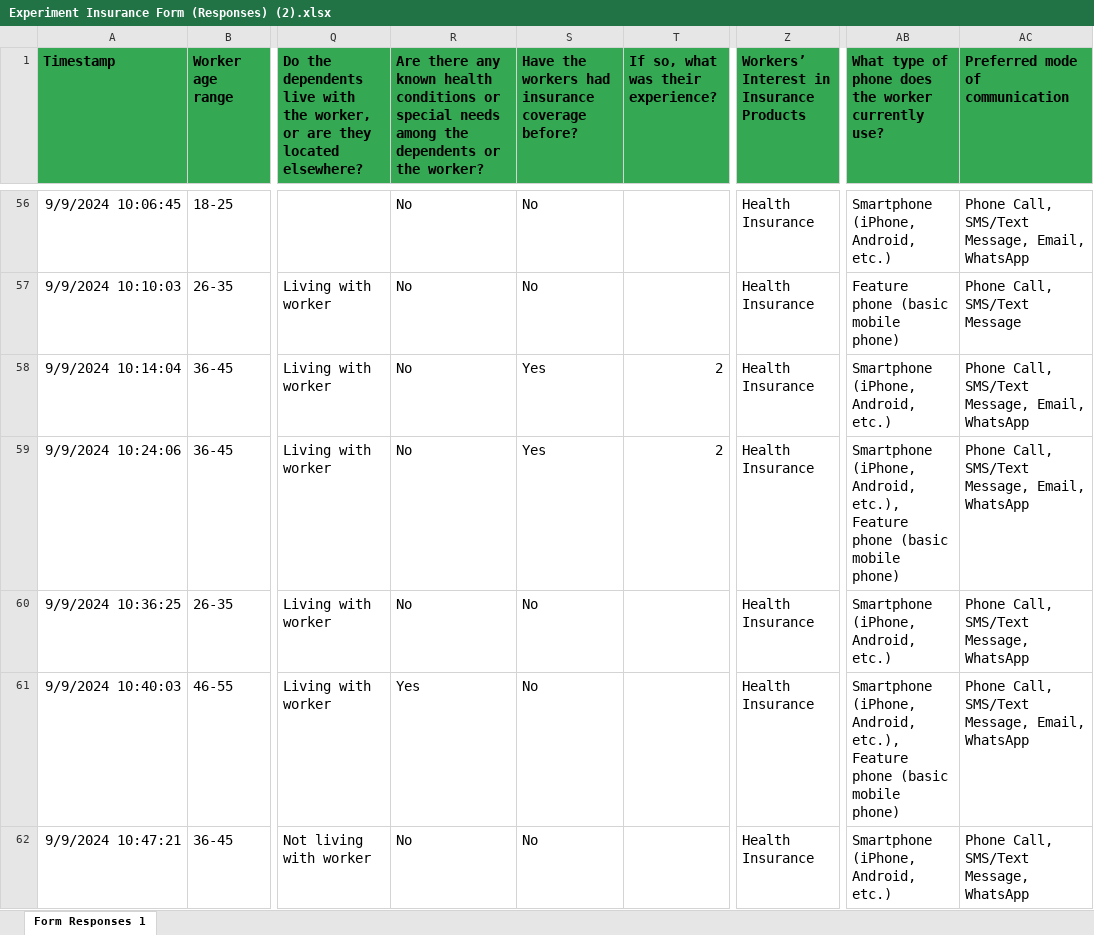
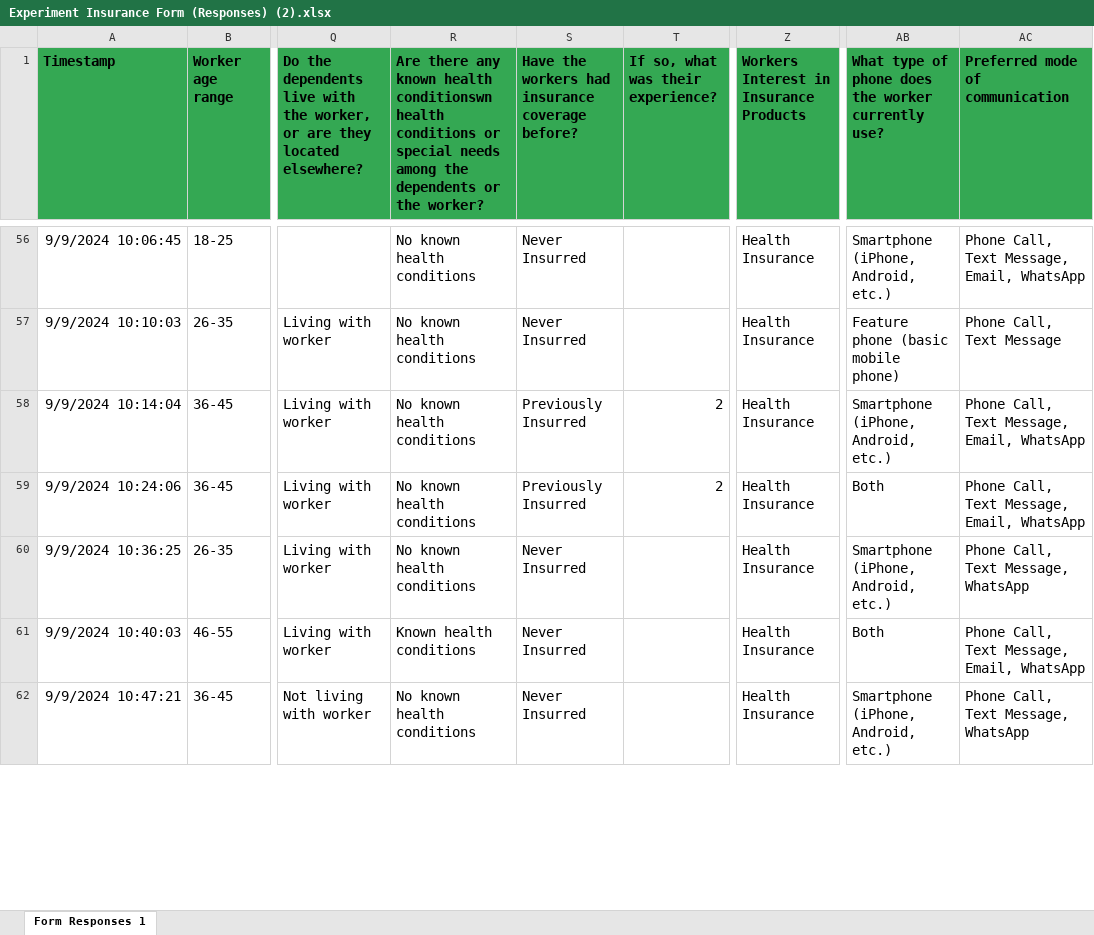
Before and after one commit to Dorcas-001/Fixa, an Excel workbook: Experiment Insurance Form (Responses) (2).xlsx, sheet Form Responses 1, drawn as a sheet; only a part is shown, gaps mark what is left out; values as stored, in another font and other column widths than the file's, no borders; the diff covers the shown part only; the diff names each change by its address in the sheet, - before the commit and + after, or states it on an @@ line.

```diff
--- a/Experiment Insurance Form (Responses) (2).xlsx (sheet Form Responses 1)
+++ b/Experiment Insurance Form (Responses) (2).xlsx (sheet Form Responses 1)
-R1: …known health conditions or…
+R1: …known health conditionswn health conditions or…
-Z1: Workers’ Interest in Insurance Products
+Z1: Workers Interest in Insurance Products
-R56:R60: No
+R56:R60: No known health conditions
-S56:S57: No
+S56:S57: Never Insurred
-AC56 (Preferred mode of communication): Phone Call, SMS/Text Message, Email, WhatsApp
+AC56 (Preferred mode of communication): Phone Call, Text Message, Email, WhatsApp
-AC57 (Preferred mode of communication): Phone Call, SMS/Text Message
+AC57 (Preferred mode of communication): Phone Call, Text Message
-S58:S59: Yes
+S58:S59: Previously Insurred
-AC58:AC59 (Preferred mode of communication): Phone Call, SMS/Text Message, Email, WhatsApp
+AC58:AC59 (Preferred mode of communication): Phone Call, Text Message, Email, WhatsApp
-AB59: Smartphone (iPhone, Android, etc.), Feature phone (basic mobile phone)
+AB59: Both
-S60:S62: No
+S60:S62: Never Insurred
-AC60 (Preferred mode of communication): Phone Call, SMS/Text Message, WhatsApp
+AC60 (Preferred mode of communication): Phone Call, Text Message, WhatsApp
-R61: Yes
+R61: Known health conditions
-AB61: Smartphone (iPhone, Android, etc.), Feature phone (basic mobile phone)
+AB61: Both
-AC61 (Preferred mode of communication): Phone Call, SMS/Text Message, Email, WhatsApp
+AC61 (Preferred mode of communication): Phone Call, Text Message, Email, WhatsApp
-R62: No
+R62: No known health conditions
-AC62 (Preferred mode of communication): Phone Call, SMS/Text Message, WhatsApp
+AC62 (Preferred mode of communication): Phone Call, Text Message, WhatsApp
```
Also changed, not shown: 640 edited cells elsewhere in this sheet, formulas that keep their value, 5 other files.
